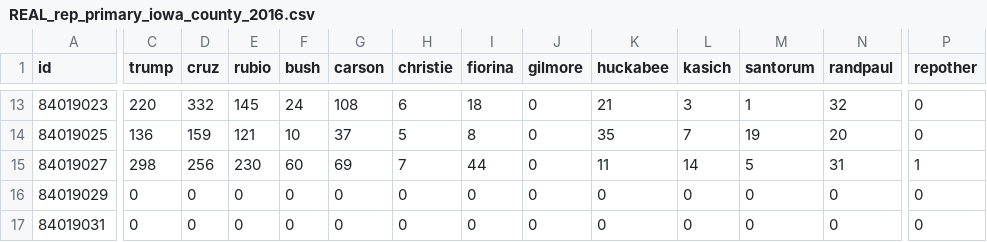
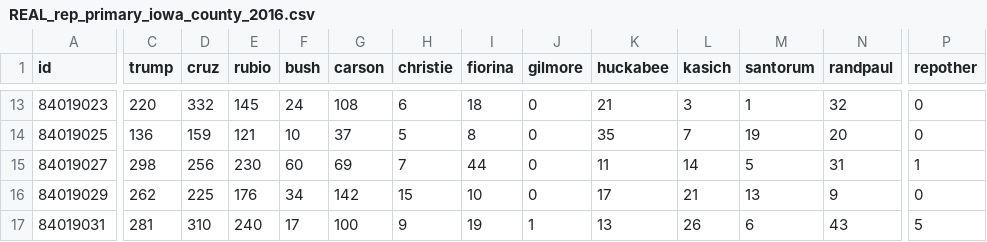
Before and after one commit to datamapio/geoid, a CSV file: US/example/primary_iowa_2016/REAL_rep_primary_iowa_county_2016.csv, drawn as a sheet; only a part is shown, gaps mark what is left out; the diff covers the shown part only; the diff names each change by its address in the sheet, - before the commit and + after, or states it on an @@ line.

Commit message:
Updated data

```diff
--- a/US/example/primary_iowa_2016/REAL_rep_primary_iowa_county_2016.csv
+++ b/US/example/primary_iowa_2016/REAL_rep_primary_iowa_county_2016.csv
-C16 (trump): 0
+C16 (trump): 262
-D16 (cruz): 0
+D16 (cruz): 225
-E16 (rubio): 0
+E16 (rubio): 176
-F16 (bush): 0
+F16 (bush): 34
-G16 (carson): 0
+G16 (carson): 142
-H16 (christie): 0
+H16 (christie): 15
-I16 (fiorina): 0
+I16 (fiorina): 10
-K16 (huckabee): 0
+K16 (huckabee): 17
-L16 (kasich): 0
+L16 (kasich): 21
-M16 (santorum): 0
+M16 (santorum): 13
-N16 (randpaul): 0
+N16 (randpaul): 9
-C17 (trump): 0
+C17 (trump): 281
-D17 (cruz): 0
+D17 (cruz): 310
-E17 (rubio): 0
+E17 (rubio): 240
-F17 (bush): 0
+F17 (bush): 17
-G17 (carson): 0
+G17 (carson): 100
-H17 (christie): 0
+H17 (christie): 9
-I17 (fiorina): 0
+I17 (fiorina): 19
-J17 (gilmore): 0
+J17 (gilmore): 1
-K17 (huckabee): 0
+K17 (huckabee): 13
-L17 (kasich): 0
+L17 (kasich): 26
-M17 (santorum): 0
+M17 (santorum): 6
-N17 (randpaul): 0
+N17 (randpaul): 43
-P17 (repother): 0
+P17 (repother): 5
```
Also changed, not shown: 91 edited cells elsewhere in this file.
